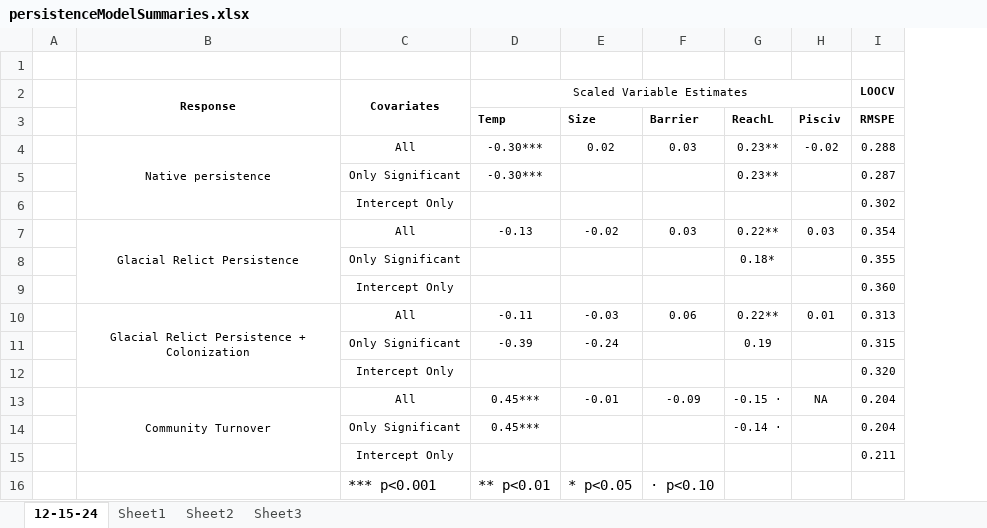
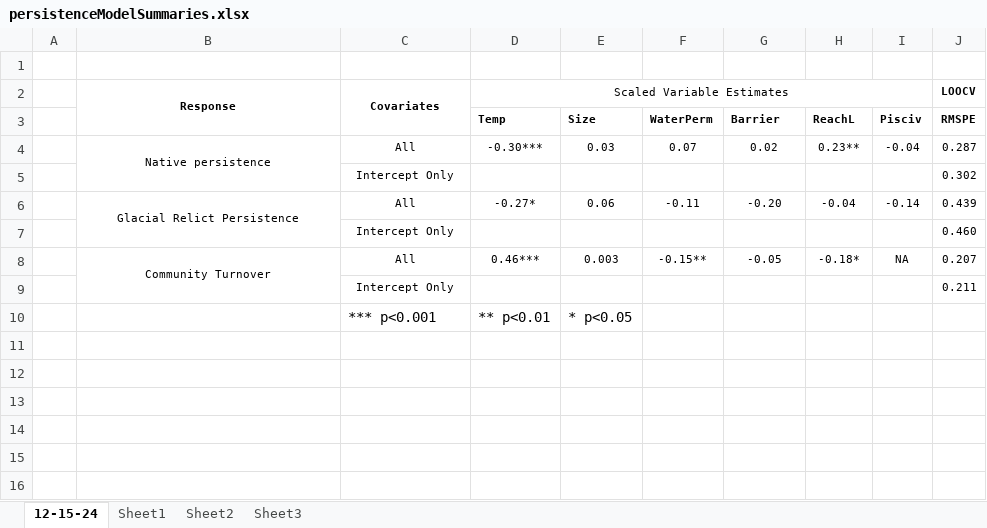
Before and after one commit to niallgclancy/persistence, an Excel workbook: persistenceModelSummaries.xlsx, sheet 12-15-24, drawn as a sheet; values as stored, in another font and other column widths than the file's, no borders; removed rows and columns are numbered as before the commit, all else as after; the diff names each change by its address in the sheet, - before the commit and + after, or states it on an @@ line.

```diff
--- a/persistenceModelSummaries.xlsx (sheet 12-15-24)
+++ b/persistenceModelSummaries.xlsx (sheet 12-15-24)
+column F (WaterPerm), row 4: 0.07
-E4 (Size): 0.02
+E4 (Size): 0.03
-G4 (Barrier): 0.03
+G4 (Barrier): 0.02
-I4 (Pisciv): -0.02
+I4 (Pisciv): -0.04
-J4 (RMSPE): 0.288
+J4 (RMSPE): 0.287
-row 5:  |  | Only Significant | -0.30*** |  |  | 0.23** |  | 0.287
-row 7:  | Glacial Relict Persistence | All | -0.13 | -0.02 | 0.03 | 0.22** | 0.03 | 0.354
-row 8:  |  | Only Significant |  |  |  | 0.18* |  | 0.355
-row 9:  |  | Intercept Only |  |  |  |  |  | 0.360
-row 10:  | Glacial Relict Persistence + Colonization | All | -0.11 | -0.03 | 0.06 | 0.22** | 0.01 | 0.313
-row 11:  |  | Only Significant | -0.39 | -0.24 |  | 0.19 |  | 0.315
-row 12:  |  | Intercept Only |  |  |  |  |  | 0.320
-row 13:  | Community Turnover | All | 0.45*** | -0.01 | -0.09 | -0.15 · | NA | 0.204
-row 14:  |  | Only Significant | 0.45*** |  |  | -0.14 · |  | 0.204
+row 6:  | Glacial Relict Persistence | All | -0.27* | 0.06 | -0.11 | -0.20 | -0.04 | -0.14 | 0.439
+row 7:  |  | Intercept Only |  |  |  |  |  |  | 0.460
+row 8:  | Community Turnover | All | 0.46*** | 0.003 | -0.15** | -0.05 | -0.18* | NA | 0.207
-G10 (Barrier): · p<0.10
+G10 (Barrier): (empty)
```
Also changed, not shown: 11 other files.
